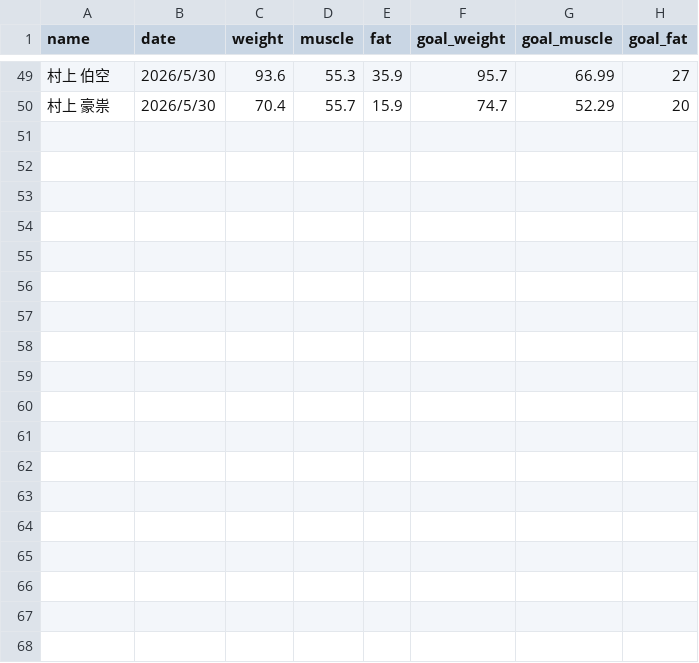
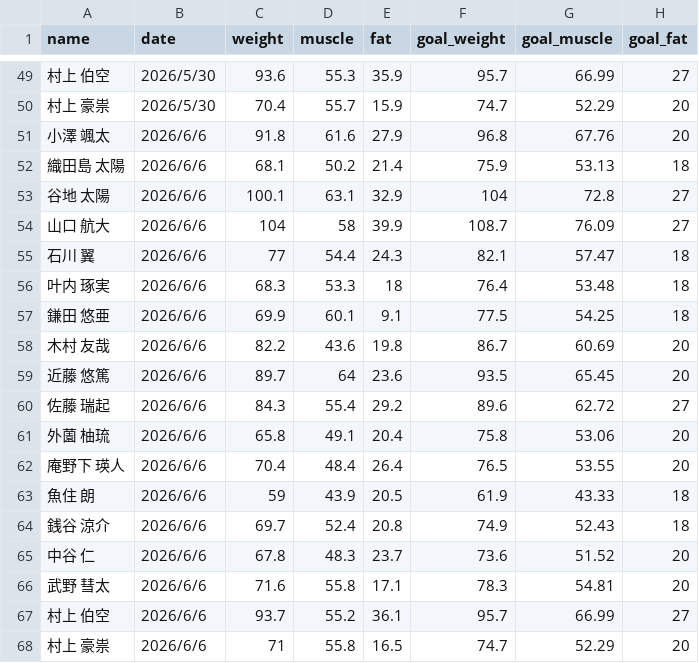
Before and after one commit to ena031229/rugby-app, a CSV file: players.csv, drawn as a sheet; only a part is shown, gaps mark what is left out.

Commit message:
Add files via upload

```diff
--- a/players.csv
+++ b/players.csv
@@ -50 +50,19 @@
 村上 豪祟,2026/5/30,70.4,55.7,15.9,74.7,52.29,20
+小澤 颯太,2026/6/6,91.8,61.6,27.9,96.8,67.76,20
+織田島 太陽,2026/6/6,68.1,50.2,21.4,75.9,53.13,18
+谷地 太陽,2026/6/6,100.1,63.1,32.9,104,72.8,27
+山口 航大,2026/6/6,104,58,39.9,108.7,76.09,27
+石川 翼,2026/6/6,77,54.4,24.3,82.1,57.47,18
+叶内 琢実,2026/6/6,68.3,53.3,18,76.4,53.48,18
+鎌田 悠亜,2026/6/6,69.9,60.1,9.1,77.5,54.25,18
+木村 友哉,2026/6/6,82.2,43.6,19.8,86.7,60.69,20
+近藤 悠篤,2026/6/6,89.7,64,23.6,93.5,65.45,20
+佐藤 瑞起,2026/6/6,84.3,55.4,29.2,89.6,62.72,27
+外薗 柚琉,2026/6/6,65.8,49.1,20.4,75.8,53.06,20
+庵野下 瑛人,2026/6/6,70.4,48.4,26.4,76.5,53.55,20
+魚住 朗,2026/6/6,59,43.9,20.5,61.9,43.33,18
+銭谷 涼介,2026/6/6,69.7,52.4,20.8,74.9,52.43,18
+中谷 仁,2026/6/6,67.8,48.3,23.7,73.6,51.52,20
+武野 彗太,2026/6/6,71.6,55.8,17.1,78.3,54.81,20
+村上 伯空,2026/6/6,93.7,55.2,36.1,95.7,66.99,27
+村上 豪祟,2026/6/6,71,55.8,16.5,74.7,52.29,20
```
